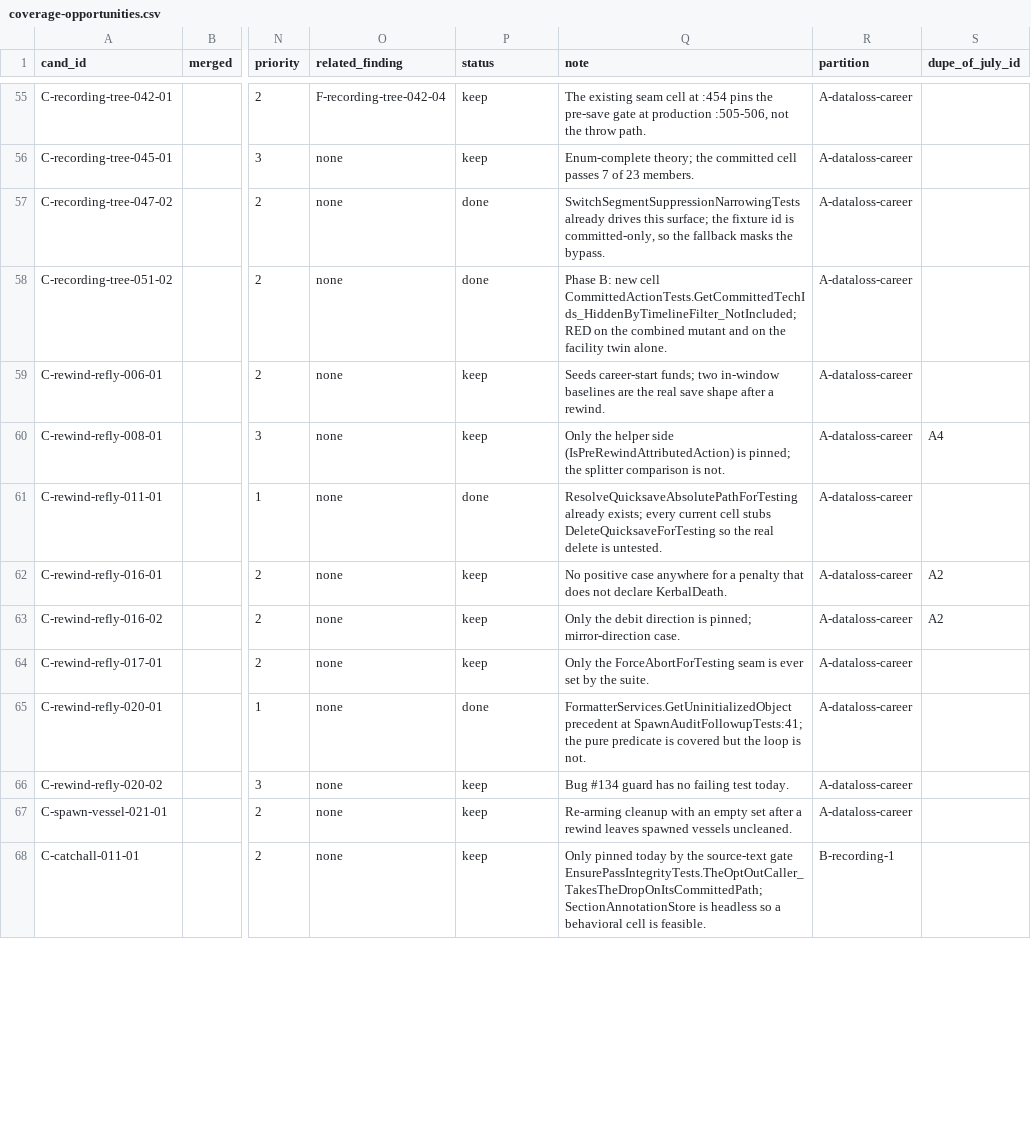
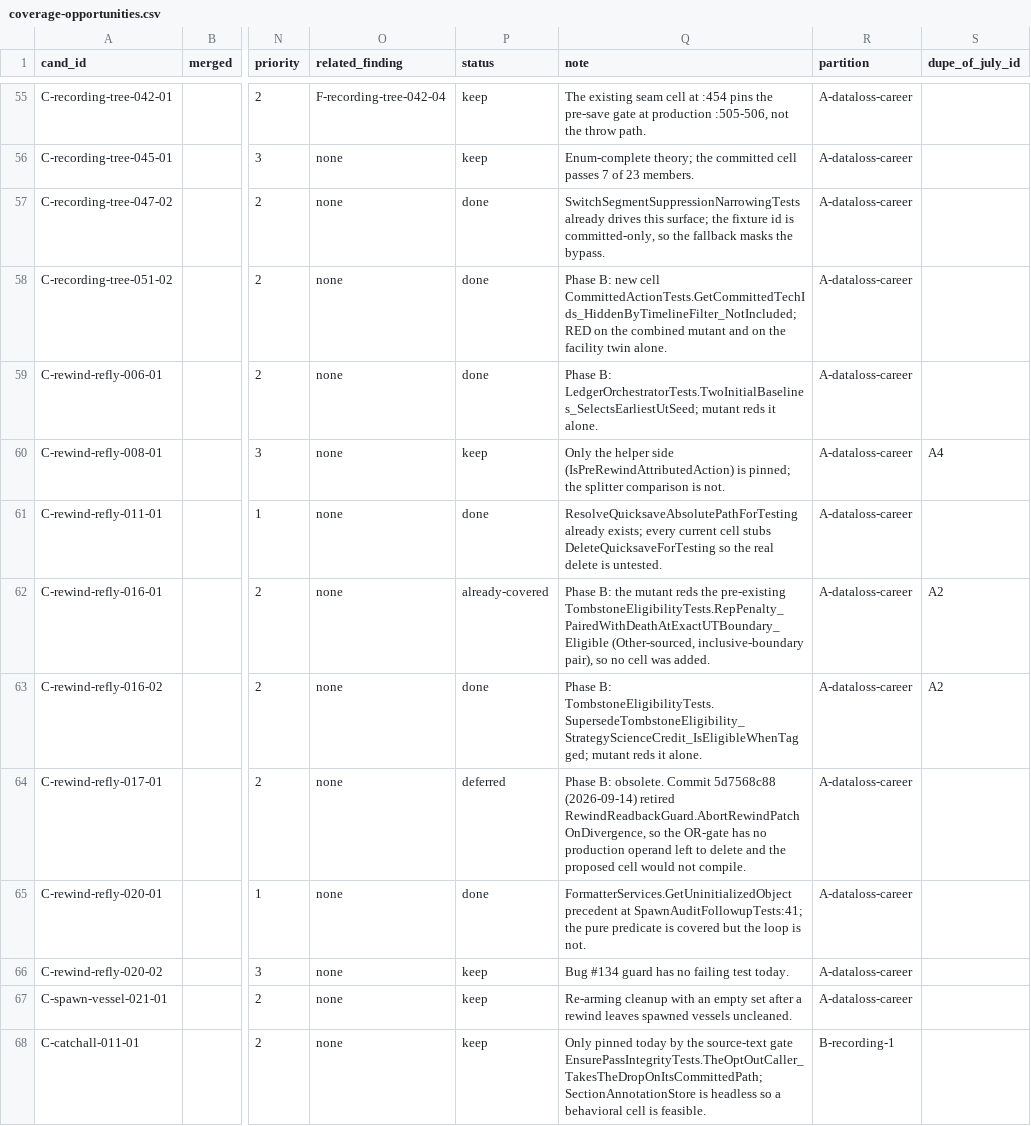
Before and after one commit to vl3c/Parsek, a CSV file: docs/dev/research/test-quality-audit-2026-09-14/coverage-opportunities.csv, drawn as a sheet; only a part is shown, gaps mark what is left out; the diff covers the shown part only; the diff names each change by its address in the sheet, - before the commit and + after, or states it on an @@ line.

Commit message:
Close nine more priority-2 career and recording coverage gaps from the test audit
Twelve rows of the unit-test quality audit's priority-2 career / recording
slice: nine new xUnit cells, two rows closed as already covered (the mutant
reds a pre-existing cell in a class the audit did not name), one deferred as
obsolete.

New cells: earliest-ut career-start funds seed with two in-window baselines;
the StrategyScienceCredit merge-tombstone arm (mirror of the covered debit);
warn-and-skip of malformed route-manifest entries without losing the valid
one; one PatchAll call as the witness for all seven patcher delegations; the
latest accept winning a duplicate active contract accept; a chain segment
whose parent is not its immediate predecessor keeping its own window start;
a declined terminal re-stamp keeping crew end states on a ghost-only tip;
a branch-1 EVA sibling not stripping crew from a branch-0 spawn; and the
launch-guid adopt helper's both-directions no-op contract.

Each landed cell is mutation-proved with the mutant the CSV names; patches
under docs/dev/research/test-quality-audit-2026-09-14/mutations/. One named
mutant (the chain-gap predecessor-index conjunct) proved equivalent because
the lookup key is re-derived downstream, so that cell is proved against the
refactor-shaped mutant instead. No production change.

```diff
--- a/docs/dev/research/test-quality-audit-2026-09-14/coverage-opportunities.csv
+++ b/docs/dev/research/test-quality-audit-2026-09-14/coverage-opportunities.csv
-P59 (status): keep
+P59 (status): done
-Q59 (note): Seeds career-start funds; two in-window baselines are the real save shape after a rewind.
+Q59 (note): Phase B: LedgerOrchestratorTests.TwoInitialBaselines_SelectsEarliestUtSeed; mutant reds it alone.
-P62 (status): keep
+P62 (status): already-covered
-Q62 (note): No positive case anywhere for a penalty that does not declare KerbalDeath.
+Q62 (note): Phase B: the mutant reds the pre-existing TombstoneEligibilityTests.RepPenalty_PairedWithDeathAtExactUTBoundary_Eligible (Other-sourced, inclusive-boundary pair), so no cell was added.
-P63 (status): keep
+P63 (status): done
-Q63 (note): Only the debit direction is pinned; mirror-direction case.
+Q63 (note): Phase B: TombstoneEligibilityTests.SupersedeTombstoneEligibility_StrategyScienceCredit_IsEligibleWhenTagged; mutant reds it alone.
-P64 (status): keep
+P64 (status): deferred
-Q64 (note): Only the ForceAbortForTesting seam is ever set by the suite.
+Q64 (note): Phase B: obsolete. Commit 5d7568c88 (2026-09-14) retired RewindReadbackGuard.AbortRewindPatchOnDivergence, so the OR-gate has no production operand left to delete and the proposed cell would not compile.
```
Also changed, not shown: 16 edited cells elsewhere in this file, 23 other files.
